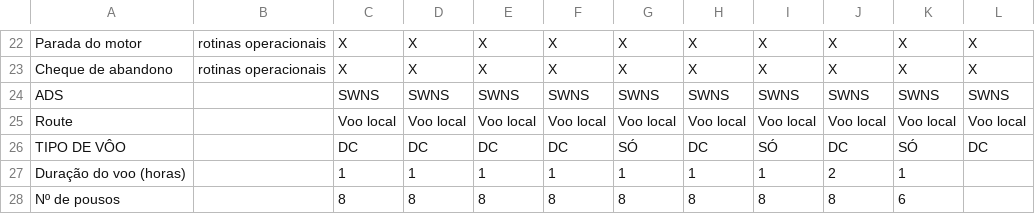
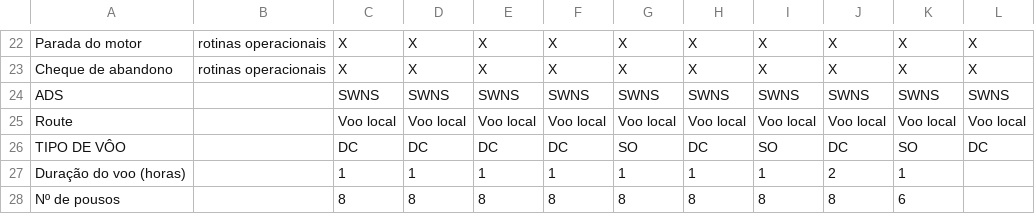
Before and after one commit to reinaldodelfiaco/escolasrequest, a CSV file: Gerador de Fichas de voo/Variante - PLA/F2.csv, drawn as a sheet; only a part is shown, gaps mark what is left out.

Commit message:
fichas pla pp

```diff
--- a/Gerador de Fichas de voo/Variante - PLA/F2.csv
+++ b/Gerador de Fichas de voo/Variante - PLA/F2.csv
@@ -25,3 +25,3 @@ ADS;;SWNS;SWNS;SWNS;SWNS;SWNS;SWNS;SWNS;SWNS;SWNS;SWNS
 Route;;Voo local;Voo local;Voo local;Voo local;Voo local;Voo local;Voo local;Voo local;Voo local;Voo local
-TIPO DE VÔO ;;DC ;DC ;DC ;DC ;SÓ ;DC ;SÓ; DC ;SÓ;DC
+TIPO DE VÔO ;;DC ;DC ;DC ;DC ;SO;DC ;SO; DC ;SO;DC
 Duração do voo (horas) ;;1;1;1;1;1;1;1;2;1;
```
Also changed, not shown: 2 other files.
